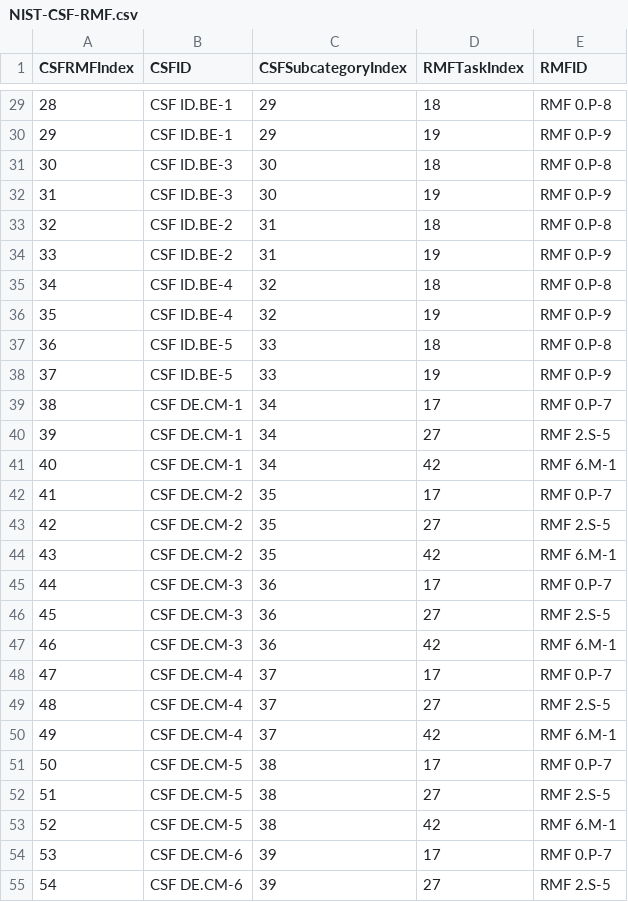
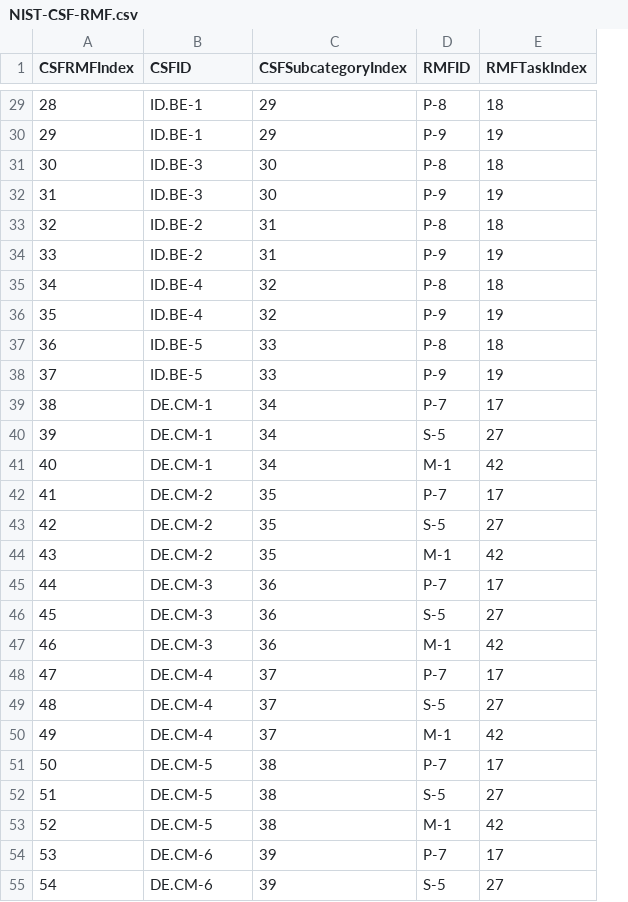
Before and after one commit to jburer/NIST-Crosswalks, a CSV file: Crosswalks/NIST-CSF-RMF.csv, drawn as a sheet; only a part is shown, gaps mark what is left out; removed rows and columns are numbered as before the commit, all else as after; the diff covers the shown part only; the diff names each change by its address in the sheet, - before the commit and + after, or states it on an @@ line.

```diff
--- a/Crosswalks/NIST-CSF-RMF.csv
+++ b/Crosswalks/NIST-CSF-RMF.csv
+column D (RMFID), rows 29-55: P-8 | P-9 | P-8 | P-9 | P-8 | P-9 | P-8 | P-9 | P-8 | P-9 | P-7 | S-5 | M-1 | P-7 | S-5 | M-1 | P-7 | S-5 | M-1 | P-7 | S-5 | M-1 | P-7 | S-5 | M-1 | P-7 | S-5
-column E (RMFID), rows 29-55: RMF 0.P-8 | RMF 0.P-9 | RMF 0.P-8 | RMF 0.P-9 | RMF 0.P-8 | RMF 0.P-9 | RMF 0.P-8 | RMF 0.P-9 | RMF 0.P-8 | RMF 0.P-9 | RMF 0.P-7 | RMF 2.S-5 | RMF 6.M-1 | RMF 0.P-7 | RMF 2.S-5 | RMF 6.M-1 | RMF 0.P-7 | RMF 2.S-5 | RMF 6.M-1 | RMF 0.P-7 | RMF 2.S-5 | RMF 6.M-1 | RMF 0.P-7 | RMF 2.S-5 | RMF 6.M-1 | RMF 0.P-7 | RMF 2.S-5
-B29:B30 (CSFID): CSF ID.BE-1
+B29:B30 (CSFID): ID.BE-1
-B31:B32 (CSFID): CSF ID.BE-3
+B31:B32 (CSFID): ID.BE-3
-B33:B34 (CSFID): CSF ID.BE-2
+B33:B34 (CSFID): ID.BE-2
-B35:B36 (CSFID): CSF ID.BE-4
+B35:B36 (CSFID): ID.BE-4
-B37:B38 (CSFID): CSF ID.BE-5
+B37:B38 (CSFID): ID.BE-5
-B39:B41 (CSFID): CSF DE.CM-1
+B39:B41 (CSFID): DE.CM-1
-B42:B44 (CSFID): CSF DE.CM-2
+B42:B44 (CSFID): DE.CM-2
-B45:B47 (CSFID): CSF DE.CM-3
+B45:B47 (CSFID): DE.CM-3
-B48:B50 (CSFID): CSF DE.CM-4
+B48:B50 (CSFID): DE.CM-4
-B51:B53 (CSFID): CSF DE.CM-5
+B51:B53 (CSFID): DE.CM-5
-B54:B55 (CSFID): CSF DE.CM-6
+B54:B55 (CSFID): DE.CM-6
```
Also changed, not shown: 111 edited cells elsewhere in this file, CSF/NIST-CSFCategory.csv, CSF/NIST-CSFFunction.csv, 18 other files.
